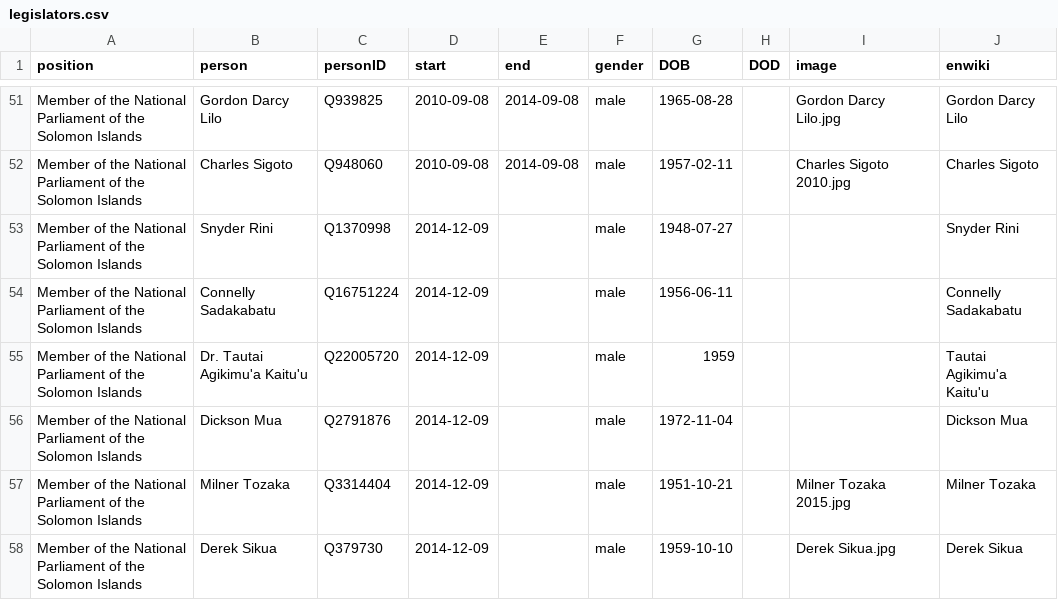
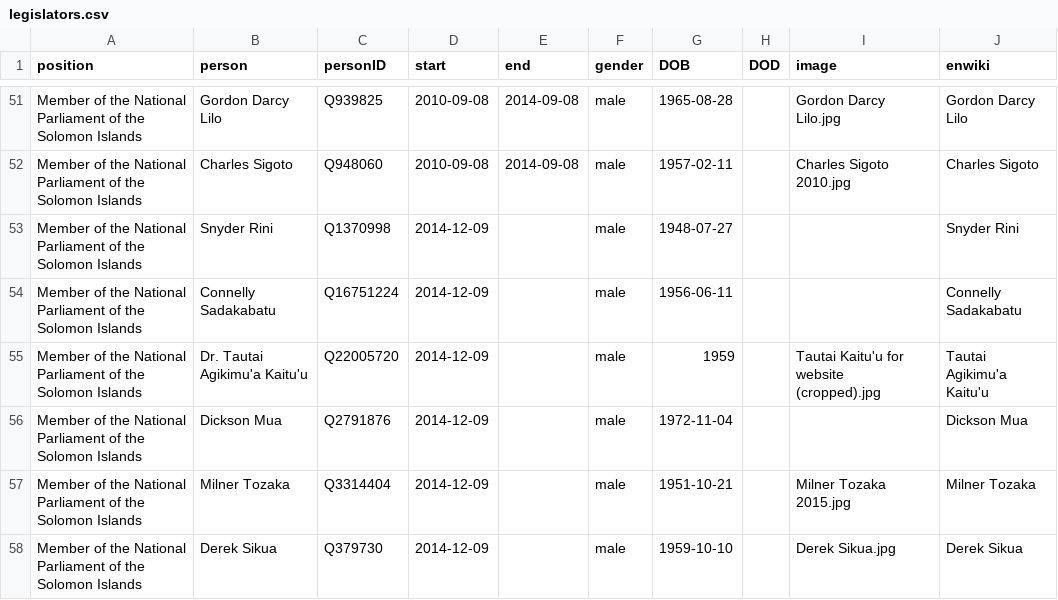
Before and after one commit to every-politician-scrapers/solomons-ministers, a CSV file: html/legislators.csv, drawn as a sheet; only a part is shown, gaps mark what is left out.

```diff
--- a/html/legislators.csv
+++ b/html/legislators.csv
@@ -54,3 +54,3 @@ Member of the National Parliament of the Solomon Islands,Snyder Rini,Q1370998,20
 Member of the National Parliament of the Solomon Islands,Connelly Sadakabatu,Q16751224,2014-12-09,,male,1956-06-11,,,Connelly Sadakabatu
-Member of the National Parliament of the Solomon Islands,Dr. Tautai Agikimu'a Kaitu'u,Q22005720,2014-12-09,,male,1959,,,Tautai Agikimu'a Kaitu'u
+Member of the National Parliament of the Solomon Islands,Dr. Tautai Agikimu'a Kaitu'u,Q22005720,2014-12-09,,male,1959,,Tautai Kaitu'u for website (cropped).jpg,Tautai Agikimu'a Kaitu'u
 Member of the National Parliament of the Solomon Islands,Dickson Mua,Q2791876,2014-12-09,,male,1972-11-04,,,Dickson Mua
```
Also changed, not shown: html/holders21.csv.
